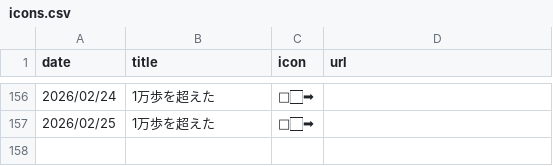
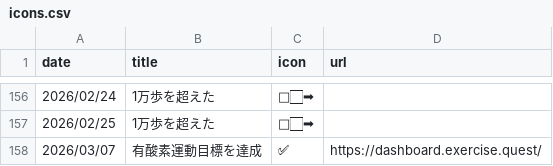
Before and after one commit to gojiroma/diary, a CSV file: icons.csv, drawn as a sheet; only a part is shown, gaps mark what is left out; the diff names each change by its address in the sheet, - before the commit and + after, or states it on an @@ line.

Commit message:
Update icons matrix

```diff
--- a/icons.csv
+++ b/icons.csv
+row 158: 2026/03/07 | 有酸素運動目標を達成 | ✅ | https://dashboard.exercise.quest/
```
